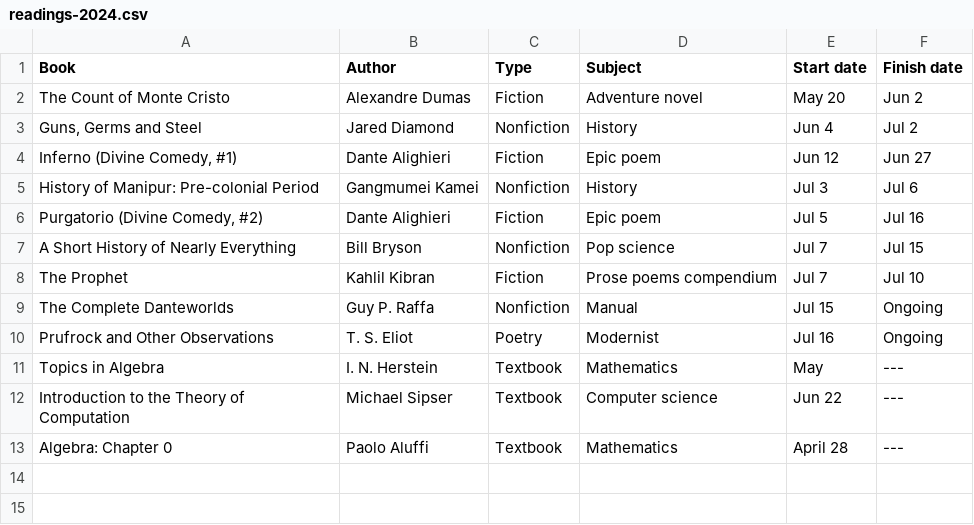
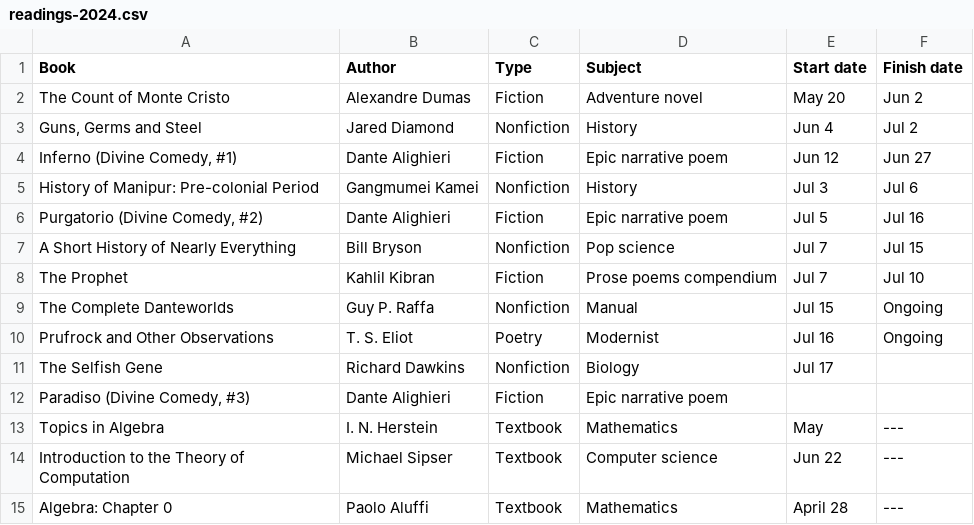
Before and after one commit to huidr/faves, a CSV file: catalogue/readings-2024.csv, drawn as a sheet.

Commit message:
Update readings-2024.csv

```diff
--- a/catalogue/readings-2024.csv
+++ b/catalogue/readings-2024.csv
@@ -3,5 +3,5 @@ The Count of Monte Cristo, Alexandre Dumas, Fiction, Adventure novel, May 20, Ju
 "Guns, Germs and Steel", Jared Diamond, Nonfiction, History, Jun 4, Jul 2
-"Inferno (Divine Comedy, #1)", Dante Alighieri, Fiction, Epic poem, Jun 12, Jun 27
+"Inferno (Divine Comedy, #1)", Dante Alighieri, Fiction, Epic narrative poem, Jun 12, Jun 27
 History of Manipur: Pre-colonial Period, Gangmumei Kamei, Nonfiction, History, Jul 3, Jul 6
-"Purgatorio (Divine Comedy, #2)", Dante Alighieri, Fiction, Epic poem, Jul 5, Jul 16
+"Purgatorio (Divine Comedy, #2)", Dante Alighieri, Fiction, Epic narrative poem, Jul 5, Jul 16
 A Short History of Nearly Everything, Bill Bryson, Nonfiction, Pop science, Jul 7, Jul 15
@@ -10,2 +10,4 @@ The Complete Danteworlds, Guy P. Raffa, Nonfiction, Manual, Jul 15, Ongoing
 Prufrock and Other Observations, T. S. Eliot, Poetry, Modernist, Jul 16, Ongoing
+The Selfish Gene, Richard Dawkins, Nonfiction, Biology, Jul 17,
+"Paradiso (Divine Comedy, #3)", Dante Alighieri, Fiction, Epic narrative poem, ,
 Topics in Algebra, "I. N. Herstein", Textbook, Mathematics, May, ---
```
